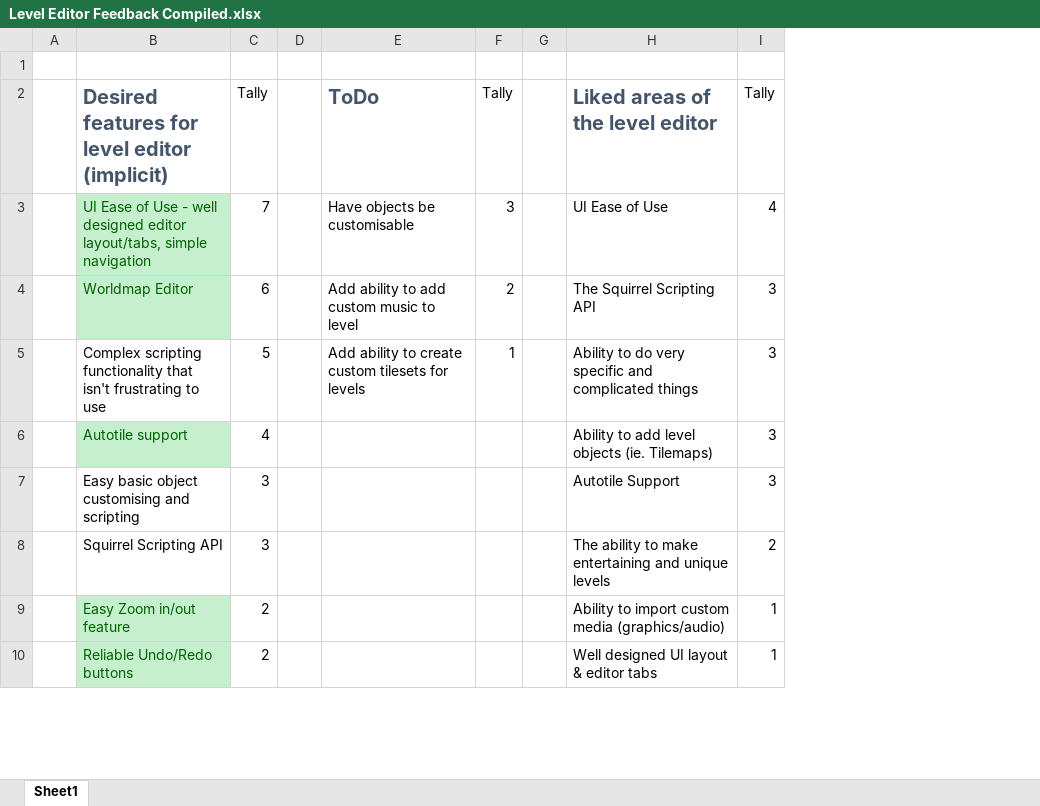
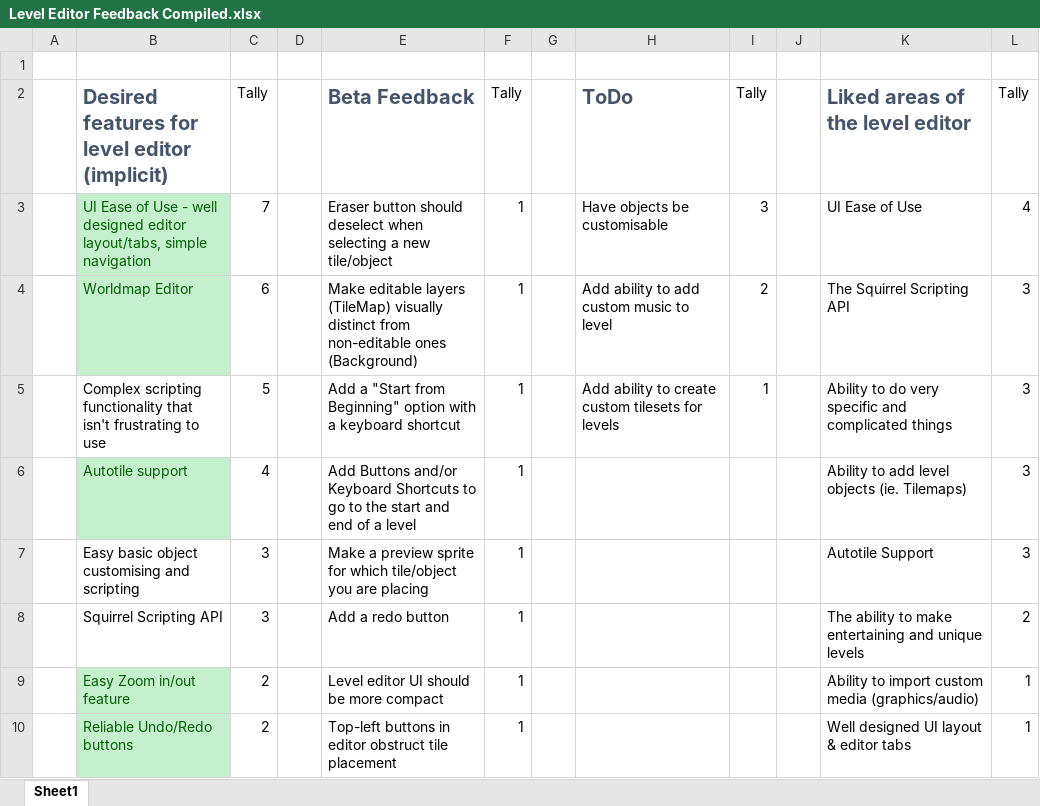
Before and after one commit to Alzter/SuperTux-Classic, an Excel workbook: Documentation/Level Editor/Feedback Survey/Level Editor Feedback Compiled.xlsx, sheet Sheet1, drawn as a sheet; only a part is shown; values as stored, in another font and other column widths than the file's, no borders; the diff names each change by its address in the sheet, - before the commit and + after, or states it on an @@ line.

Commit message:
Compile feedback from level editor beta

```diff
--- a/Documentation/Level Editor/Feedback Survey/Level Editor Feedback Compiled.xlsx (sheet Sheet1)
+++ b/Documentation/Level Editor/Feedback Survey/Level Editor Feedback Compiled.xlsx (sheet Sheet1)
+column E, rows 2-10: Beta Feedback | Eraser button should deselect when selecting a new tile/object | Make editable layers (TileMap) visually distinct from non-editable ones (Background) | Add a "Start from Beginning" option with a keyboard shortcut | Add Buttons and/or Keyboard Shortcuts to go to the start and end of a level | Make a preview sprite for which tile/object you are placing | Add a redo button | Level editor UI should be more compact | Top-left buttons in editor obstruct tile placement
+column F, rows 2-10: Tally | 1 | 1 | 1 | 1 | 1 | 1 | 1 | 1
+column G, empty
```
